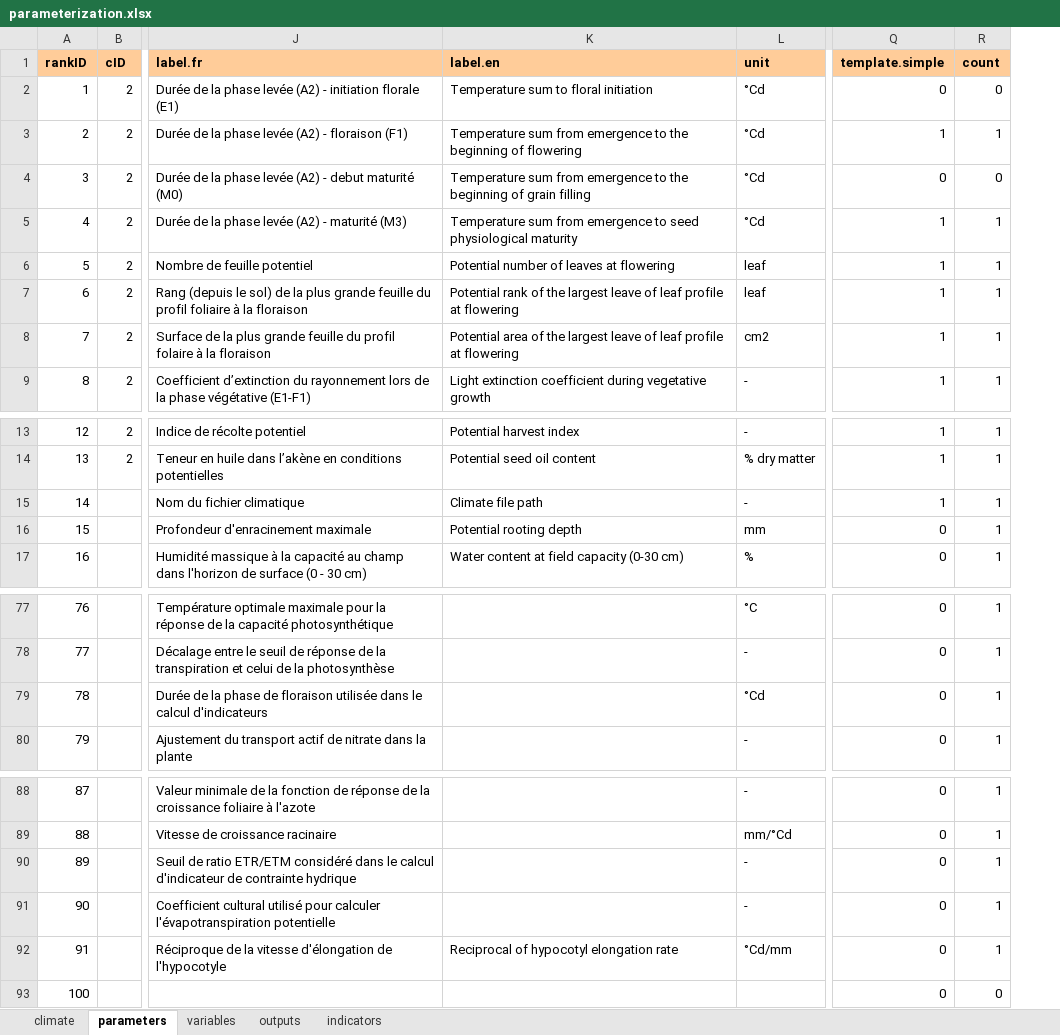
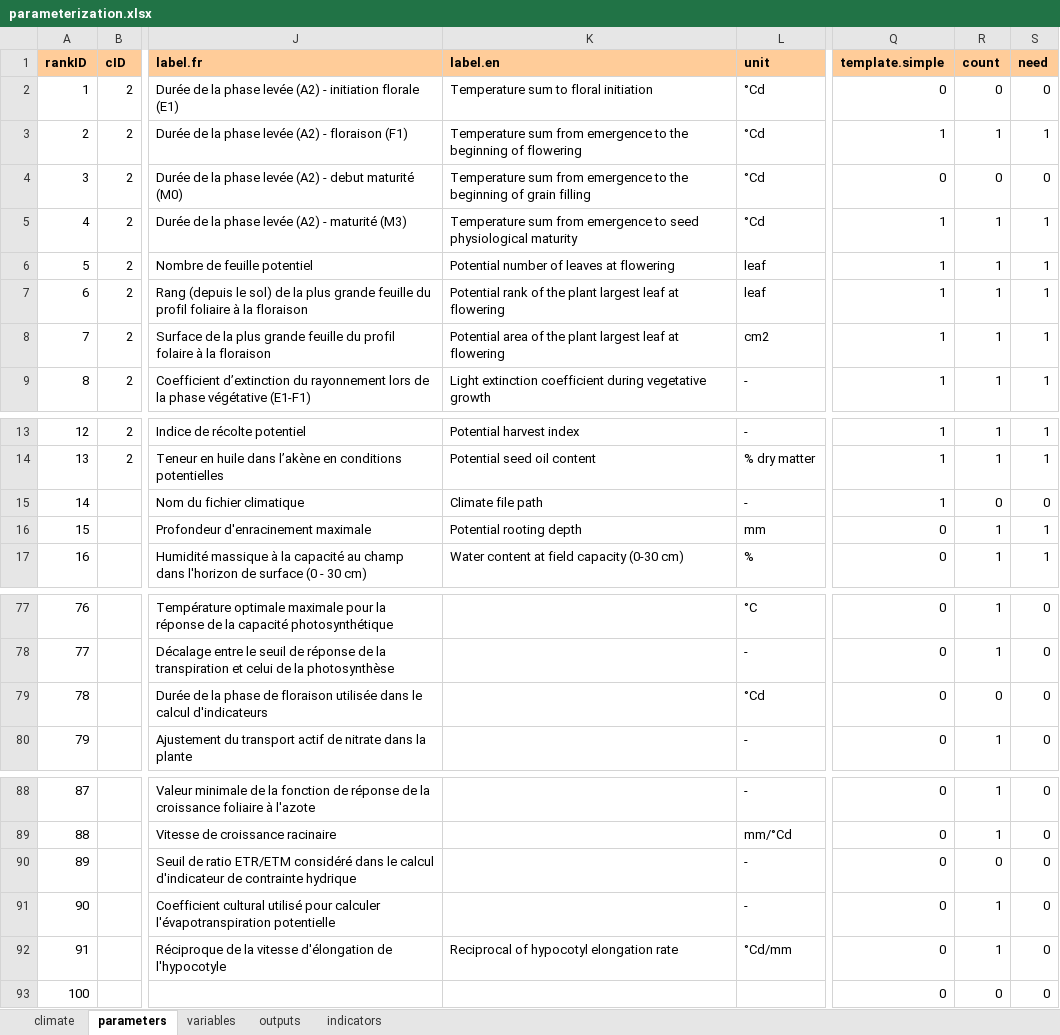
Before and after one commit to picasa/rsunflo, an Excel workbook: inst/doc/files/parameterization.xlsx, sheet parameters, drawn as a sheet; only a part is shown, gaps mark what is left out; values as stored, in another font and other column widths than the file's, no borders; charts and pictures not drawn; the diff names each change by its address in the sheet, - before the commit and + after, or states it on an @@ line.

Commit message:
added an output (n) in evaluate_error. added index for parameter counting in parameterization database.

```diff
--- a/inst/doc/files/parameterization.xlsx (sheet parameters)
+++ b/inst/doc/files/parameterization.xlsx (sheet parameters)
+column S (need), rows 2-9: 0 | 1 | 0 | 1 | 1 | 1 | 1 | 1; rows 13-17: 1 | 1 | 0 | 1 | 1; rows 77-80: all 0; rows 88-93: all 0
-K7 (label.en): …of the largest leave of leaf profile at flowering
+K7 (label.en): …of the plant largest leaf at flowering
-K8 (label.en): …of the largest leave of leaf profile at flowering
+K8 (label.en): …of the plant largest leaf at flowering
-R15 (count): 1
+R15 (count): 0
-R79 (count): 1
+R79 (count): 0
-R90 (count): 1
+R90 (count): 0
```
Also changed, not shown: 1 other file.
